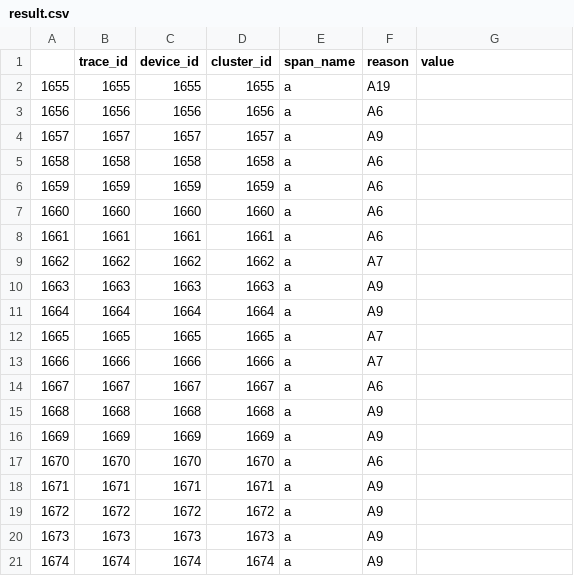
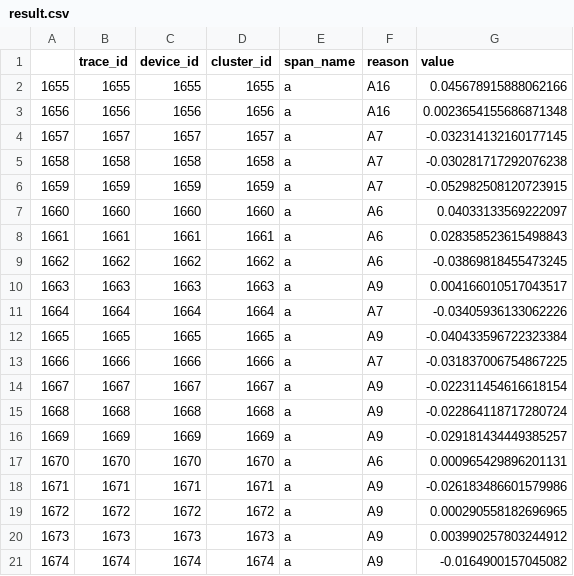
Before and after one commit to bettyzry/SubspaceSeparability, a CSV file: result/result.csv, drawn as a sheet.

Commit message:
修正了两个输入错误
1. value需要赋值为float类型，否则会自动四舍五入到int
2. 整个dataframe的value填写需要写入array类型，否则会无法写入

```diff
--- a/result/result.csv
+++ b/result/result.csv
@@ -1,21 +1,21 @@
 ,trace_id,device_id,cluster_id,span_name,reason,value
-1655,1655,1655,1655,a,A19,
-1656,1656,1656,1656,a,A6,
-1657,1657,1657,1657,a,A9,
-1658,1658,1658,1658,a,A6,
-1659,1659,1659,1659,a,A6,
-1660,1660,1660,1660,a,A6,
-1661,1661,1661,1661,a,A6,
-1662,1662,1662,1662,a,A7,
-1663,1663,1663,1663,a,A9,
-1664,1664,1664,1664,a,A9,
-1665,1665,1665,1665,a,A7,
-1666,1666,1666,1666,a,A7,
-1667,1667,1667,1667,a,A6,
-1668,1668,1668,1668,a,A9,
-1669,1669,1669,1669,a,A9,
-1670,1670,1670,1670,a,A6,
-1671,1671,1671,1671,a,A9,
-1672,1672,1672,1672,a,A9,
-1673,1673,1673,1673,a,A9,
-1674,1674,1674,1674,a,A9,
+1655,1655,1655,1655,a,A16,0.045678915888062166
+1656,1656,1656,1656,a,A16,0.0023654155686871348
+1657,1657,1657,1657,a,A7,-0.032314132160177145
+1658,1658,1658,1658,a,A7,-0.030281717292076238
+1659,1659,1659,1659,a,A7,-0.052982508120723915
+1660,1660,1660,1660,a,A6,0.04033133569222097
+1661,1661,1661,1661,a,A6,0.028358523615498843
+1662,1662,1662,1662,a,A6,-0.03869818455473245
+1663,1663,1663,1663,a,A9,0.004166010517043517
+1664,1664,1664,1664,a,A7,-0.03405936133062226
+1665,1665,1665,1665,a,A9,-0.040433596722323384
+1666,1666,1666,1666,a,A7,-0.031837006754867225
+1667,1667,1667,1667,a,A9,-0.022311454616618154
+1668,1668,1668,1668,a,A9,-0.022864118717280724
+1669,1669,1669,1669,a,A9,-0.029181434449385257
+1670,1670,1670,1670,a,A6,0.000965429896201131
+1671,1671,1671,1671,a,A9,-0.026183486601579986
+1672,1672,1672,1672,a,A9,0.000290558182696965
+1673,1673,1673,1673,a,A9,0.003990257803244912
+1674,1674,1674,1674,a,A9,-0.0164900157045082
```
Also changed, not shown: result/reason.csv, 1 other file.
